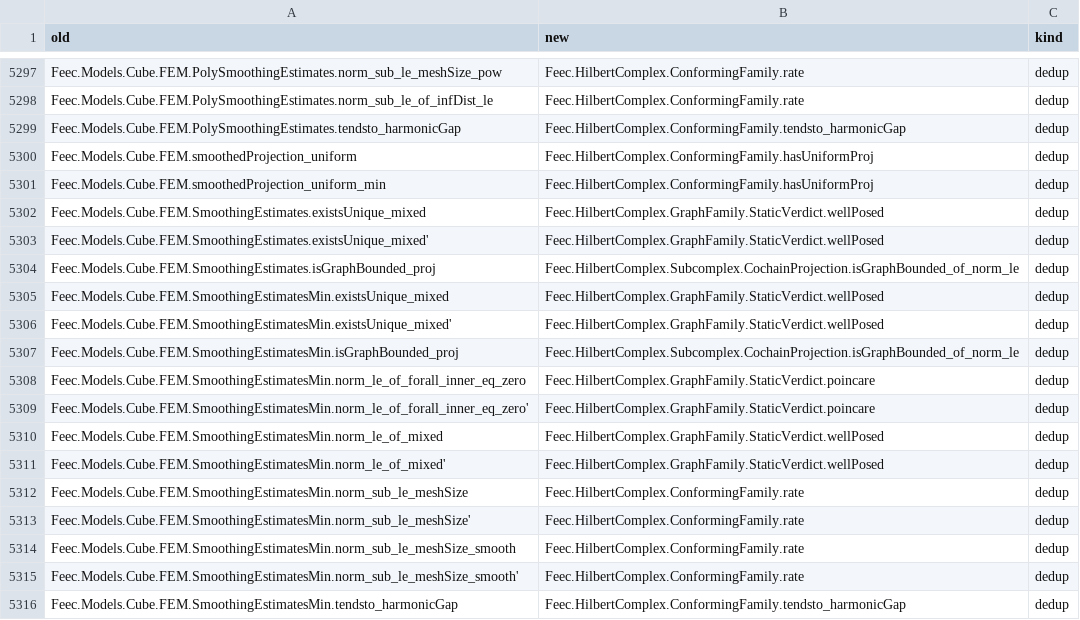
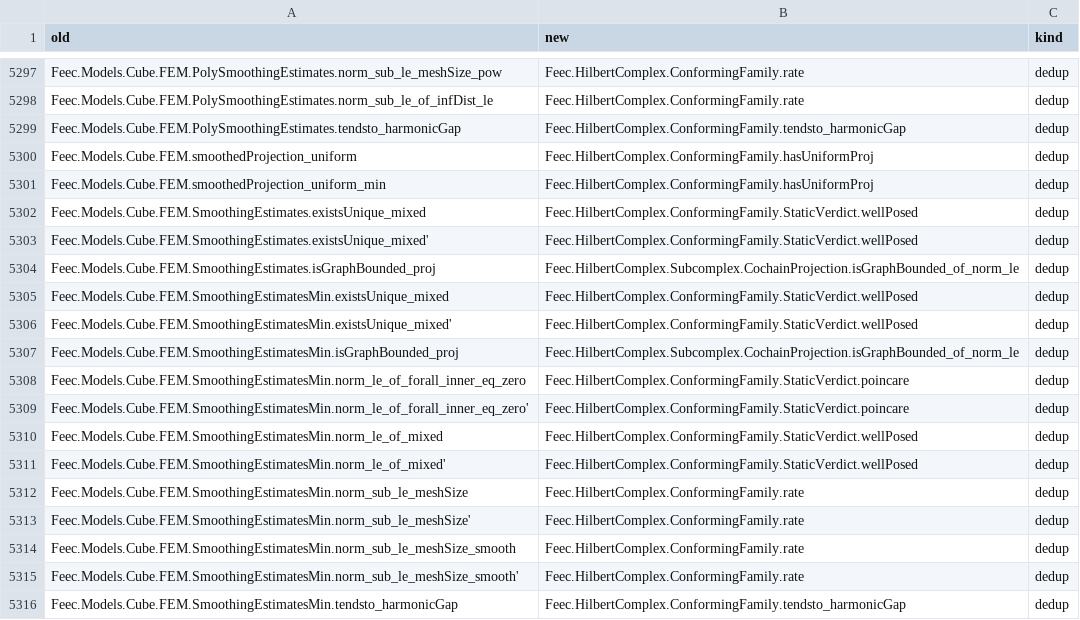
Before and after one commit to vincentqb/feec, a TSV file: docs/migration/map.tsv, drawn as a sheet; only a part is shown, gaps mark what is left out; the diff covers the shown part only.

Commit message:
StaticFEEC: SubcomplexFamily with degreewise IsGraphBounded/Approximates replaces GraphFamily; staticFEEC needs bounds in degrees prev j, j only, approximation and finite-dimensional ℌʲ only in the harmonic/cohomology/convergence fields; harmonicDist field; ConformingFamily.StaticVerdict restored as main's structure; main's Fortin/inf-sup restored as _of_norm_le with FeecCheck.LinAlg snapshots

```diff
--- a/docs/migration/map.tsv
+++ b/docs/migration/map.tsv
@@ -5301,12 +5301,12 @@ Feec.Models.Cube.FEM.smoothedProjection_uniform	Feec.HilbertComplex.ConformingFa
 Feec.Models.Cube.FEM.smoothedProjection_uniform_min	Feec.HilbertComplex.ConformingFamily.hasUniformProj	dedup
-Feec.Models.Cube.FEM.SmoothingEstimates.existsUnique_mixed	Feec.HilbertComplex.GraphFamily.StaticVerdict.wellPosed	dedup
-Feec.Models.Cube.FEM.SmoothingEstimates.existsUnique_mixed'	Feec.HilbertComplex.GraphFamily.StaticVerdict.wellPosed	dedup
+Feec.Models.Cube.FEM.SmoothingEstimates.existsUnique_mixed	Feec.HilbertComplex.ConformingFamily.StaticVerdict.wellPosed	dedup
+Feec.Models.Cube.FEM.SmoothingEstimates.existsUnique_mixed'	Feec.HilbertComplex.ConformingFamily.StaticVerdict.wellPosed	dedup
 Feec.Models.Cube.FEM.SmoothingEstimates.isGraphBounded_proj	Feec.HilbertComplex.Subcomplex.CochainProjection.isGraphBounded_of_norm_le	dedup
-Feec.Models.Cube.FEM.SmoothingEstimatesMin.existsUnique_mixed	Feec.HilbertComplex.GraphFamily.StaticVerdict.wellPosed	dedup
-Feec.Models.Cube.FEM.SmoothingEstimatesMin.existsUnique_mixed'	Feec.HilbertComplex.GraphFamily.StaticVerdict.wellPosed	dedup
+Feec.Models.Cube.FEM.SmoothingEstimatesMin.existsUnique_mixed	Feec.HilbertComplex.ConformingFamily.StaticVerdict.wellPosed	dedup
+Feec.Models.Cube.FEM.SmoothingEstimatesMin.existsUnique_mixed'	Feec.HilbertComplex.ConformingFamily.StaticVerdict.wellPosed	dedup
 Feec.Models.Cube.FEM.SmoothingEstimatesMin.isGraphBounded_proj	Feec.HilbertComplex.Subcomplex.CochainProjection.isGraphBounded_of_norm_le	dedup
-Feec.Models.Cube.FEM.SmoothingEstimatesMin.norm_le_of_forall_inner_eq_zero	Feec.HilbertComplex.GraphFamily.StaticVerdict.poincare	dedup
-Feec.Models.Cube.FEM.SmoothingEstimatesMin.norm_le_of_forall_inner_eq_zero'	Feec.HilbertComplex.GraphFamily.StaticVerdict.poincare	dedup
-Feec.Models.Cube.FEM.SmoothingEstimatesMin.norm_le_of_mixed	Feec.HilbertComplex.GraphFamily.StaticVerdict.wellPosed	dedup
-Feec.Models.Cube.FEM.SmoothingEstimatesMin.norm_le_of_mixed'	Feec.HilbertComplex.GraphFamily.StaticVerdict.wellPosed	dedup
+Feec.Models.Cube.FEM.SmoothingEstimatesMin.norm_le_of_forall_inner_eq_zero	Feec.HilbertComplex.ConformingFamily.StaticVerdict.poincare	dedup
+Feec.Models.Cube.FEM.SmoothingEstimatesMin.norm_le_of_forall_inner_eq_zero'	Feec.HilbertComplex.ConformingFamily.StaticVerdict.poincare	dedup
+Feec.Models.Cube.FEM.SmoothingEstimatesMin.norm_le_of_mixed	Feec.HilbertComplex.ConformingFamily.StaticVerdict.wellPosed	dedup
+Feec.Models.Cube.FEM.SmoothingEstimatesMin.norm_le_of_mixed'	Feec.HilbertComplex.ConformingFamily.StaticVerdict.wellPosed	dedup
 Feec.Models.Cube.FEM.SmoothingEstimatesMin.norm_sub_le_meshSize	Feec.HilbertComplex.ConformingFamily.rate	dedup
```
Also changed, not shown: 14 edited cells elsewhere in this file, 3 other files.
